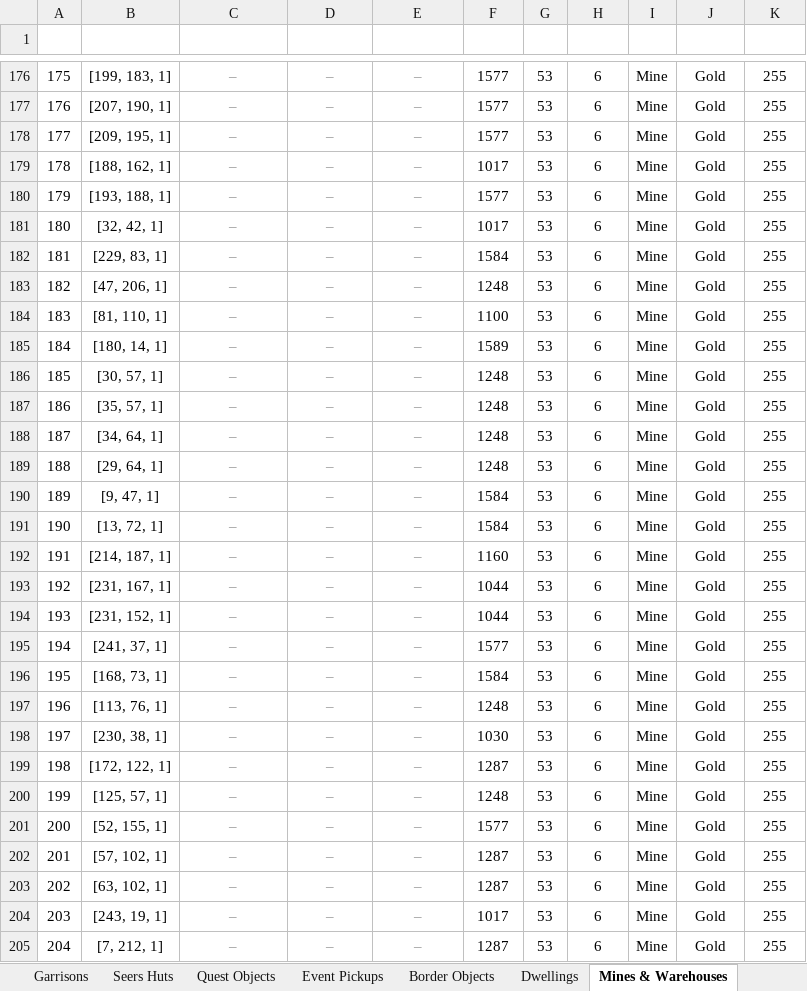
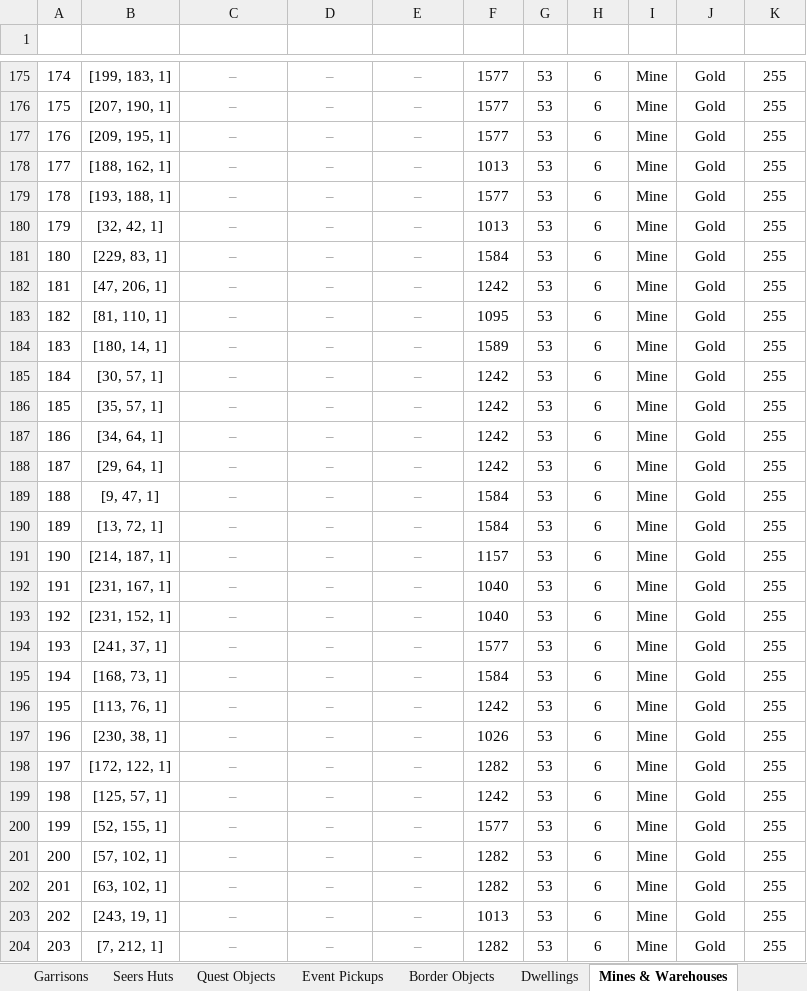
Before and after one commit to Andarch/H3_HotA_Map_Editor_X, an Excel workbook: maps/tbd.xlsx, sheet Mines & Warehouses, drawn as a sheet; only a part is shown, gaps mark what is left out; values as stored, in another font and other column widths than the file's, no borders; conditional formats and table styles not drawn; addresses are those after the commit; the diff covers the shown part only; the diff names each change by its address in the sheet, - before the commit and + after, or states it on an @@ line.

```diff
--- a/maps/tbd.xlsx (sheet Mines & Warehouses)
+++ b/maps/tbd.xlsx (sheet Mines & Warehouses)
@@ column A (#) renumbered from row 96 down @@
-F178 (Def ID): 1017
+F178 (Def ID): 1013
-F180 (Def ID): 1017
+F180 (Def ID): 1013
-F182 (Def ID): 1248
+F182 (Def ID): 1242
-F183 (Def ID): 1100
+F183 (Def ID): 1095
-F185:F188 (Def ID): 1248
+F185:F188 (Def ID): 1242
-F191 (Def ID): 1160
+F191 (Def ID): 1157
-F192:F193 (Def ID): 1044
+F192:F193 (Def ID): 1040
-F196 (Def ID): 1248
+F196 (Def ID): 1242
-F197 (Def ID): 1030
+F197 (Def ID): 1026
-F198 (Def ID): 1287
+F198 (Def ID): 1282
-F199 (Def ID): 1248
+F199 (Def ID): 1242
-F201:F202 (Def ID): 1287
+F201:F202 (Def ID): 1282
-F203 (Def ID): 1017
+F203 (Def ID): 1013
-F204 (Def ID): 1287
+F204 (Def ID): 1282
```
Also changed, not shown: 4 added rows, 5 removed rows and 395 edited cells elsewhere in this sheet, sheet Monsters, sheet Simple Objects, sheet Dwellings, sheet Interactive, sheet Treasure Chest, sheet Resources, 19 more sheets, hidden cells, 3 other files.
